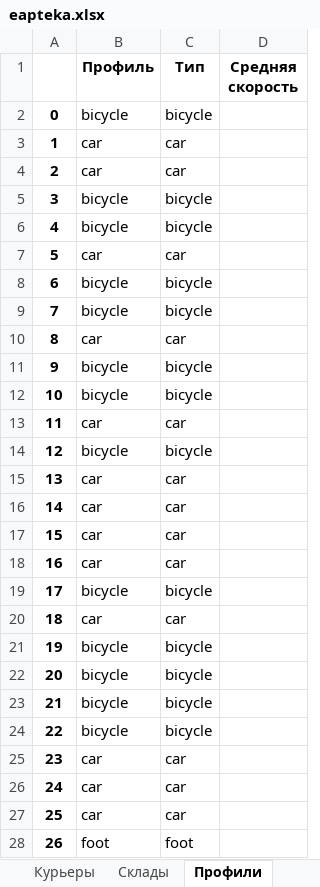
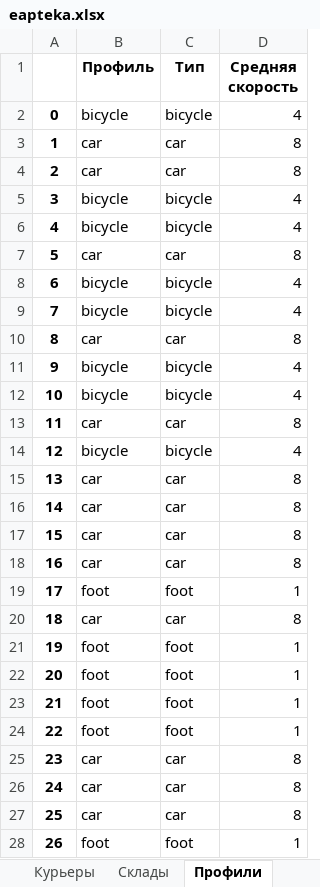
Before and after one commit to Madrich-routes/routes_laboratory, an Excel workbook: madrich/data/eapteka.xlsx, sheet Профили, drawn as a sheet; only a part is shown; values as stored, in another font and other column widths than the file's, no borders; the diff covers the shown part only; the diff names each change by its address in the sheet, - before the commit and + after, or states it on an @@ line.

```diff
--- a/madrich/data/eapteka.xlsx (sheet Профили)
+++ b/madrich/data/eapteka.xlsx (sheet Профили)
-D2 (Средняя скорость): (empty)
+D2 (Средняя скорость): 4
-D3:D4 (Средняя скорость): (empty)
+D3:D4 (Средняя скорость): 8
-D5:D6 (Средняя скорость): (empty)
+D5:D6 (Средняя скорость): 4
-D7 (Средняя скорость): (empty)
+D7 (Средняя скорость): 8
-D8:D9 (Средняя скорость): (empty)
+D8:D9 (Средняя скорость): 4
-D10 (Средняя скорость): (empty)
+D10 (Средняя скорость): 8
-D11:D12 (Средняя скорость): (empty)
+D11:D12 (Средняя скорость): 4
-D13 (Средняя скорость): (empty)
+D13 (Средняя скорость): 8
-D14 (Средняя скорость): (empty)
+D14 (Средняя скорость): 4
-D15:D18 (Средняя скорость): (empty)
+D15:D18 (Средняя скорость): 8
-B19 (Профиль): bicycle
+B19 (Профиль): foot
-C19 (Тип): bicycle
+C19 (Тип): foot
-D19 (Средняя скорость): (empty)
+D19 (Средняя скорость): 1
-D20 (Средняя скорость): (empty)
+D20 (Средняя скорость): 8
-B21:B24 (Профиль): bicycle
+B21:B24 (Профиль): foot
-C21:C24 (Тип): bicycle
+C21:C24 (Тип): foot
-D21:D24 (Средняя скорость): (empty)
+D21:D24 (Средняя скорость): 1
-D25:D27 (Средняя скорость): (empty)
+D25:D27 (Средняя скорость): 8
-D28 (Средняя скорость): (empty)
+D28 (Средняя скорость): 1
```
Also changed, not shown: 7 edited cells elsewhere in this sheet, sheet Заказы, sheet Курьеры, sheet Склады, 53 other files.
